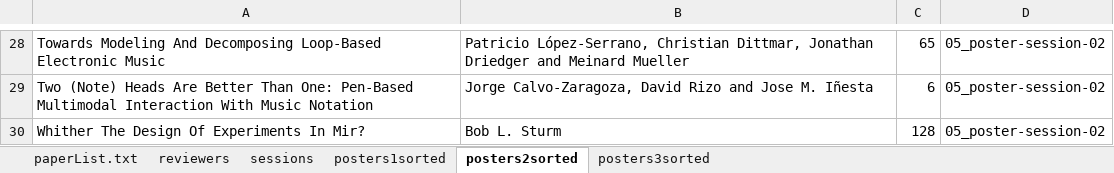
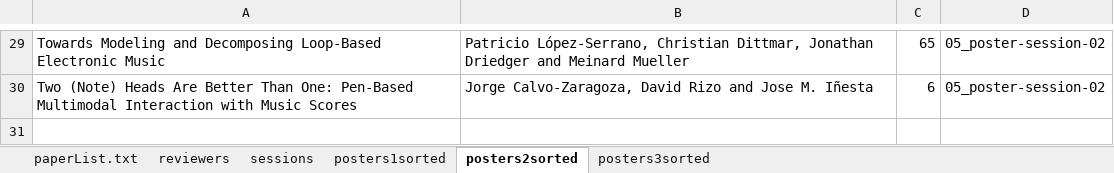
Before and after one commit to mim/ismirProceedings2016, an Excel workbook: data/completePaperList.xlsx, sheet posters2sorted, drawn as a sheet; only a part is shown, gaps mark what is left out; values as stored, in another font and other column widths than the file's, no borders; removed rows and columns are numbered as before the commit, all else as after; the diff covers the shown part only; the diff names each change by its address in the sheet, - before the commit and + after, or states it on an @@ line.

```diff
--- a/data/completePaperList.xlsx (sheet posters2sorted)
+++ b/data/completePaperList.xlsx (sheet posters2sorted)
-A29: Towards Modeling And Decomposing Loop-Based…
+A29: Towards Modeling and Decomposing Loop-Based…
-A30: …Multimodal Interaction With Music Notation
+A30: …Multimodal Interaction with Music Scores
-row 30: Whither The Design Of Experiments In Mir? | Bob L. Sturm | 128 | 05_poster-session-02
```
Also changed, not shown: 3 added rows, 2 removed rows and 27 edited cells elsewhere in this sheet, sheet paperList.txt, sheet posters1sorted, sheet posters3sorted, 3 other files.
